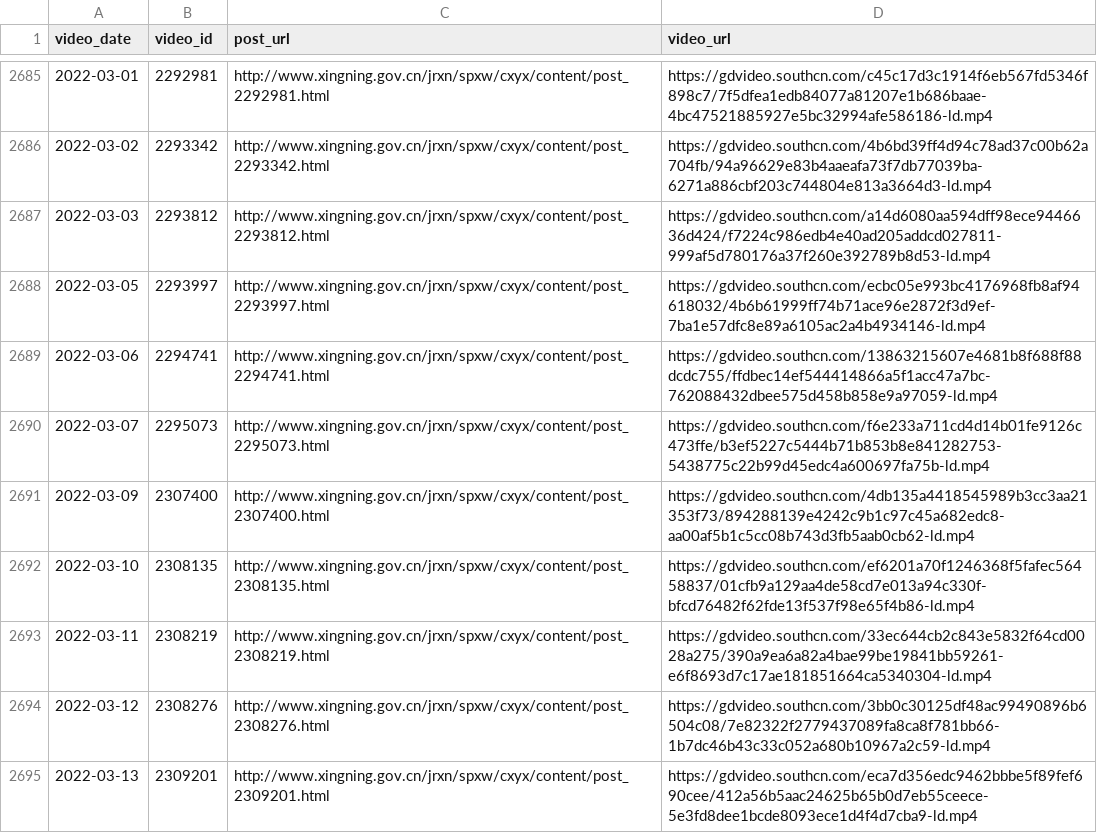
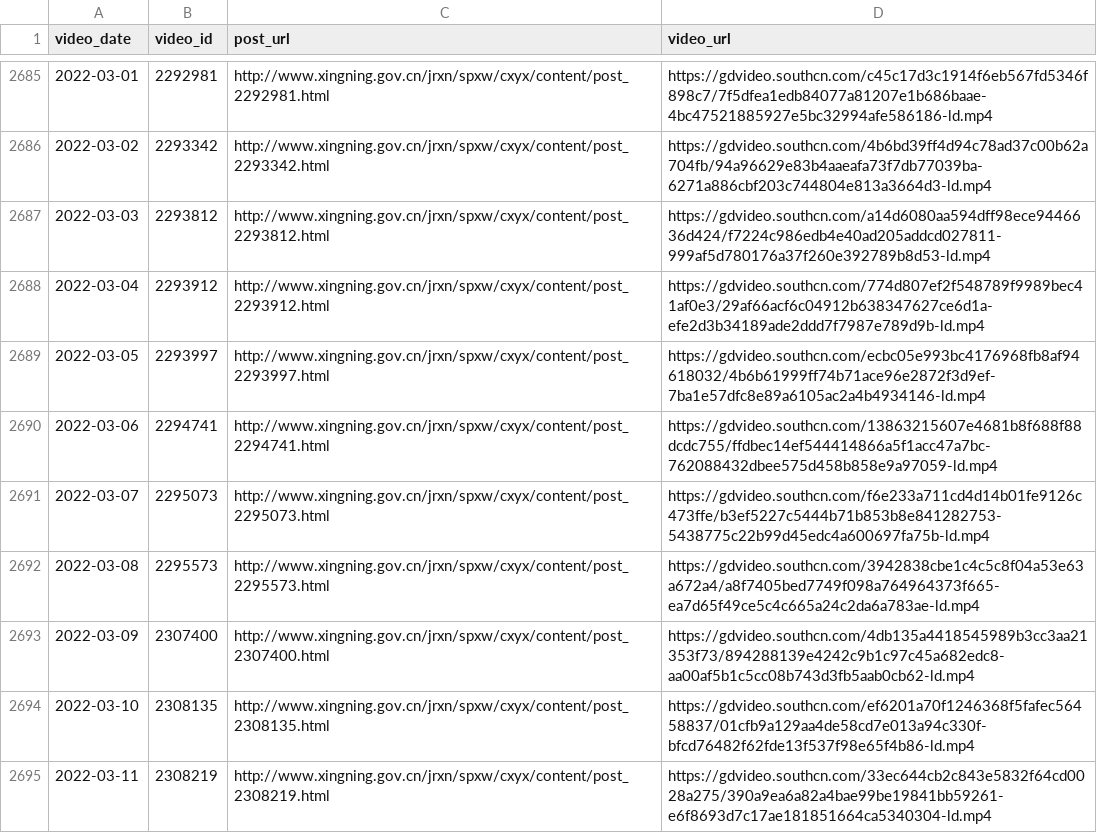
Before and after one commit to ayaka14732/SNHakkaNews, a CSV file: list.csv, drawn as a sheet; only a part is shown, gaps mark what is left out; the shorter side is filled out with more unchanged rows.

Commit message:
Update list

```diff
--- a/list.csv
+++ b/list.csv
@@ -2687,2 +2687,3 @@ video_date,video_id,post_url,video_url
 2022-03-03,2293812,http://www.xingning.gov.cn/jrxn/spxw/cxyx/content/post_2293812.html,https://gdvideo.southcn.com/a14d6080aa594dff98ece9446636d424/f7224c986edb4e40ad205addcd027811-999af5d780176a37f260e392789b8d53-ld.mp4
+2022-03-04,2293912,http://www.xingning.gov.cn/jrxn/spxw/cxyx/content/post_2293912.html,https://gdvideo.southcn.com/774d807ef2f548789f9989bec41af0e3/29af66acf6c04912b638347627ce6d1a-efe2d3b34189ade2ddd7f7987e789d9b-ld.mp4
 2022-03-05,2293997,http://www.xingning.gov.cn/jrxn/spxw/cxyx/content/post_2293997.html,https://gdvideo.southcn.com/ecbc05e993bc4176968fb8af94618032/4b6b61999ff74b71ace96e2872f3d9ef-7ba1e57dfc8e89a6105ac2a4b4934146-ld.mp4
@@ -2690,2 +2691,3 @@ video_date,video_id,post_url,video_url
 2022-03-07,2295073,http://www.xingning.gov.cn/jrxn/spxw/cxyx/content/post_2295073.html,https://gdvideo.southcn.com/f6e233a711cd4d14b01fe9126c473ffe/b3ef5227c5444b71b853b8e841282753-5438775c22b99d45edc4a600697fa75b-ld.mp4
+2022-03-08,2295573,http://www.xingning.gov.cn/jrxn/spxw/cxyx/content/post_2295573.html,https://gdvideo.southcn.com/3942838cbe1c4c5c8f04a53e63a672a4/a8f7405bed7749f098a764964373f665-ea7d65f49ce5c4c665a24c2da6a783ae-ld.mp4
 2022-03-09,2307400,http://www.xingning.gov.cn/jrxn/spxw/cxyx/content/post_2307400.html,https://gdvideo.southcn.com/4db135a4418545989b3cc3aa21353f73/894288139e4242c9b1c97c45a682edc8-aa00af5b1c5cc08b743d3fb5aab0cb62-ld.mp4
```
